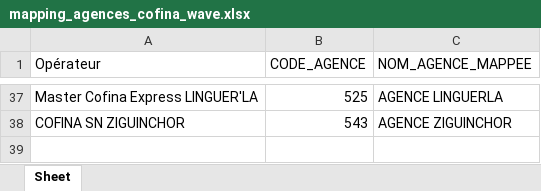
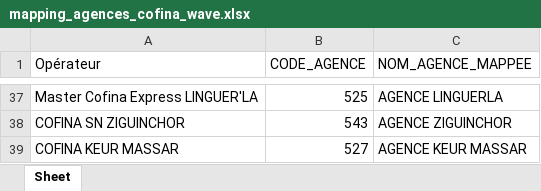
Before and after one commit to fayendick/reconciliation, an Excel workbook: data/mappings/mapping_agences_cofina_wave.xlsx, sheet Sheet, drawn as a sheet; only a part is shown, gaps mark what is left out; values as stored, in another font and other column widths than the file's, no borders; the diff names each change by its address in the sheet, - before the commit and + after, or states it on an @@ line.

```diff
--- a/data/mappings/mapping_agences_cofina_wave.xlsx (sheet Sheet)
+++ b/data/mappings/mapping_agences_cofina_wave.xlsx (sheet Sheet)
+row 39: COFINA KEUR MASSAR | 527 | AGENCE KEUR MASSAR
```
Also changed, not shown: 4 other files.
